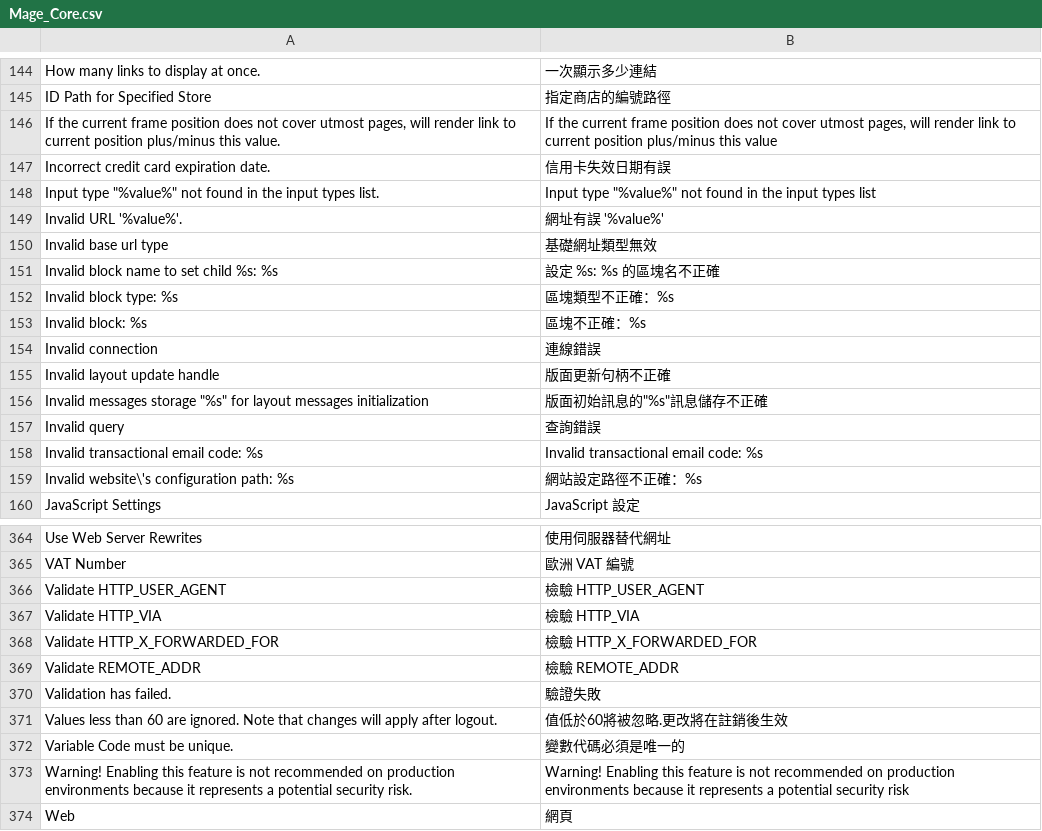
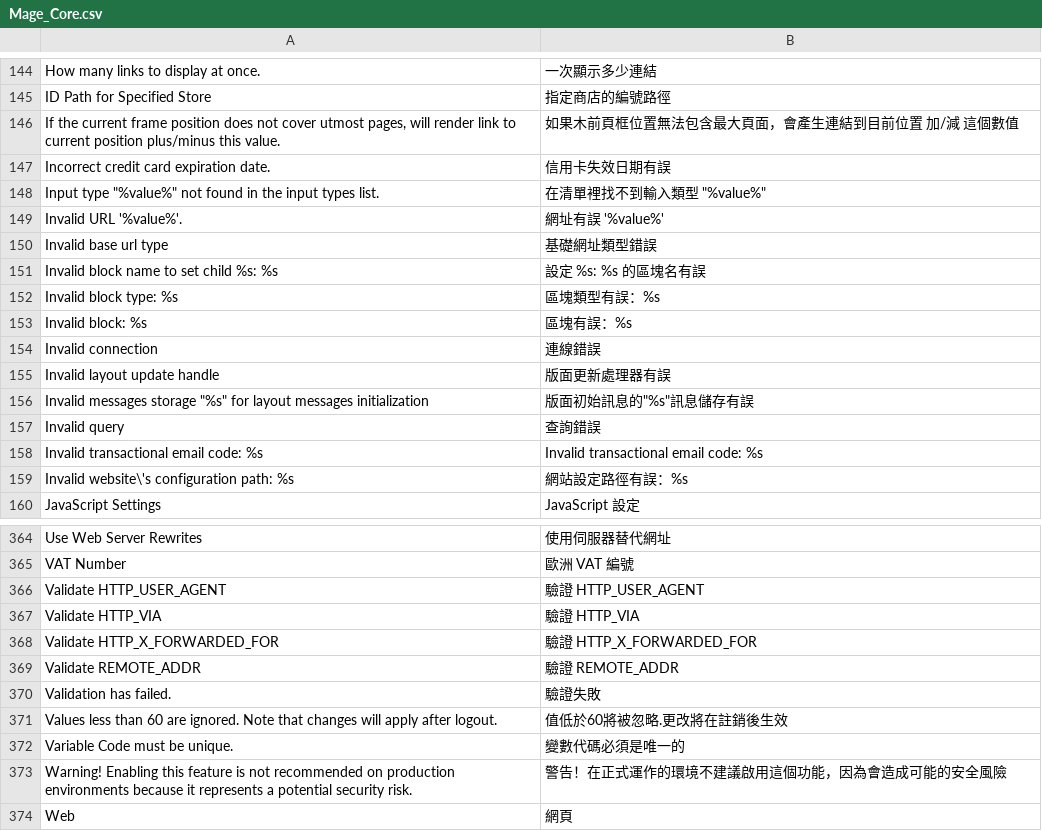
Before and after one commit to kiang/magento_zh_TW, a CSV file: app/locale/zh_TW/Mage_Core.csv, drawn as a sheet; only a part is shown, gaps mark what is left out; the diff covers the shown part only.

Commit message:
update translation

```diff
--- a/app/locale/zh_TW/Mage_Core.csv
+++ b/app/locale/zh_TW/Mage_Core.csv
@@ -149,16 +147,16 @@
 "ID Path for Specified Store","指定商店的編號路徑"
-"If the current frame position does not cover utmost pages, will render link to current position plus/minus this value.","If the current frame position does not cover utmost pages, will render link to current position plus/minus this value"
+"If the current frame position does not cover utmost pages, will render link to current position plus/minus this value.","如果木前頁框位置無法包含最大頁面，會產生連結到目前位置 加/減 這個數值"
 "Incorrect credit card expiration date.","信用卡失效日期有誤"
-"Input type ""%value%"" not found in the input types list.","Input type ""%value%"" not found in the input types list"
+"Input type ""%value%"" not found in the input types list.","在清單裡找不到輸入類型 ""%value%"""
 "Invalid URL '%value%'.","網址有誤 '%value%'"
-"Invalid base url type","基礎網址類型無效"
-"Invalid block name to set child %s: %s","設定 %s: %s 的區塊名不正確"
-"Invalid block type: %s","區塊類型不正確：%s"
-"Invalid block: %s","區塊不正確：%s"
+"Invalid base url type","基礎網址類型錯誤"
+"Invalid block name to set child %s: %s","設定 %s: %s 的區塊名有誤"
+"Invalid block type: %s","區塊類型有誤：%s"
+"Invalid block: %s","區塊有誤：%s"
 "Invalid connection","連線錯誤"
-"Invalid layout update handle","版面更新句柄不正確"
-"Invalid messages storage ""%s"" for layout messages initialization","版面初始訊息的""%s""訊息儲存不正確"
+"Invalid layout update handle","版面更新處理器有誤"
+"Invalid messages storage ""%s"" for layout messages initialization","版面初始訊息的""%s""訊息儲存有誤"
 "Invalid query","查詢錯誤"
 "Invalid transactional email code: %s","Invalid transactional email code: %s"
-"Invalid website\'s configuration path: %s","網站設定路徑不正確：%s"
+"Invalid website\'s configuration path: %s","網站設定路徑有誤：%s"
 "JavaScript Settings","JavaScript 設定"
@@ -369,6 +367,6 @@
 "VAT Number","歐洲 VAT 編號"
-"Validate HTTP_USER_AGENT","檢驗 HTTP_USER_AGENT"
-"Validate HTTP_VIA","檢驗 HTTP_VIA"
-"Validate HTTP_X_FORWARDED_FOR","檢驗 HTTP_X_FORWARDED_FOR"
-"Validate REMOTE_ADDR","檢驗 REMOTE_ADDR"
+"Validate HTTP_USER_AGENT","驗證 HTTP_USER_AGENT"
+"Validate HTTP_VIA","驗證 HTTP_VIA"
+"Validate HTTP_X_FORWARDED_FOR","驗證 HTTP_X_FORWARDED_FOR"
+"Validate REMOTE_ADDR","驗證 REMOTE_ADDR"
 "Validation has failed.","驗證失敗"
@@ -376,3 +374,3 @@
 "Variable Code must be unique.","變數代碼必須是唯一的"
-"Warning! Enabling this feature is not recommended on production environments because it represents a potential security risk.","Warning! Enabling this feature is not recommended on production environments because it represents a potential security risk"
+"Warning! Enabling this feature is not recommended on production environments because it represents a potential security risk.","警告！在正式運作的環境不建議啟用這個功能，因為會造成可能的安全風險"
 "Web","網頁"
```
Also changed, not shown: 27 edited cells elsewhere in this file, app/locale/zh_TW/Mage_Catalog.csv, app/locale/zh_TW/Mage_Connect.csv, 44 other files.
